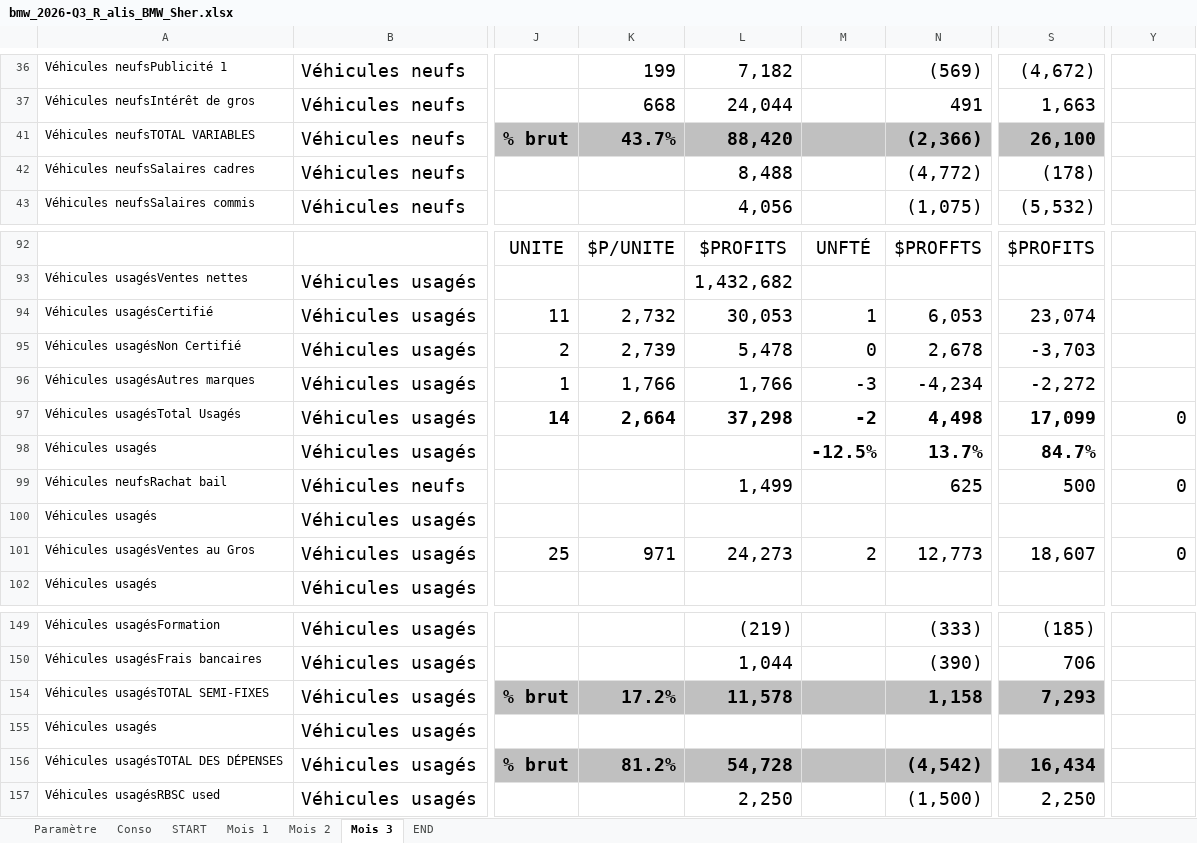
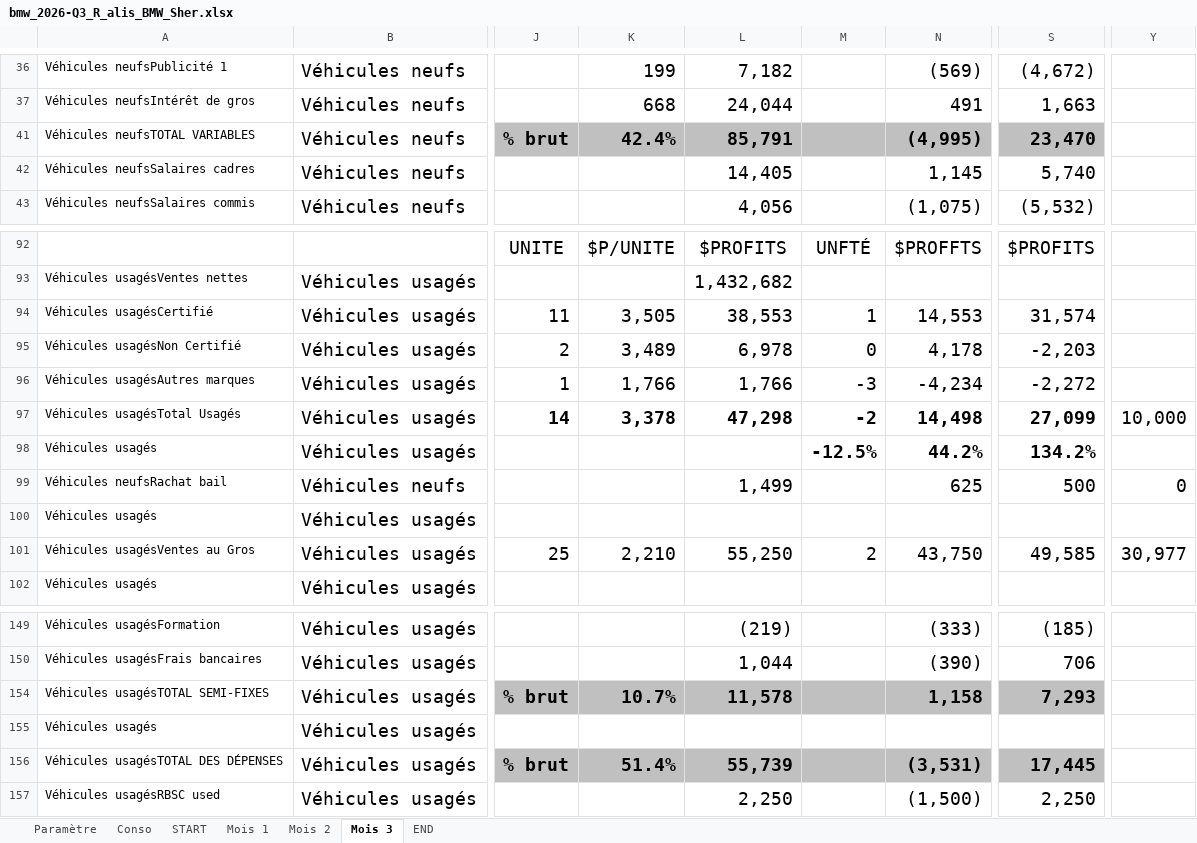
Before and after one commit to groupeautomax/kpi-groupeautomax, an Excel workbook: sources/bmw_2026-Q3_R_alis_BMW_Sher.xlsx, sheet Mois 3, drawn as a sheet; only a part is shown, gaps mark what is left out; values as stored, in another font and other column widths than the file's, no borders; conditional formats not drawn; the diff covers the shown part only; the diff names each change by its address in the sheet, - before the commit and + after, or states it on an @@ line.

```diff
--- a/sources/bmw_2026-Q3_R_alis_BMW_Sher.xlsx (sheet Mois 3)
+++ b/sources/bmw_2026-Q3_R_alis_BMW_Sher.xlsx (sheet Mois 3)
-K41: 43.7%
+K41: 42.4%
-L41: 88,420
+L41: 85,791
-N41: (2,366)
+N41: (4,995)
-S41: 26,100
+S41: 23,470
-L42: 8,488
+L42: 14,405
-N42: (4,772)
+N42: 1,145
-S42: (178)
+S42: 5,740
-K94: 2,732
+K94: 3,505
-L94: 30,053
+L94: 38,553
-N94: 6,053
+N94: 14,553
-S94: 23,074
+S94: 31,574
-K95: 2,739
+K95: 3,489
-L95: 5,478
+L95: 6,978
-N95: 2,678
+N95: 4,178
-S95: -3,703
+S95: -2,203
-K97: 2,664
+K97: 3,378
-L97: 37,298
+L97: 47,298
-N97: 4,498
+N97: 14,498
-S97: 17,099
+S97: 27,099
-Y97: 0
+Y97: 10,000
-N98: 13.7%
+N98: 44.2%
-S98: 84.7%
+S98: 134.2%
-K101: 971
+K101: 2,210
-L101: 24,273
+L101: 55,250
-N101: 12,773
+N101: 43,750
-S101: 18,607
+S101: 49,585
-Y101: 0
+Y101: 30,977
-K154: 17.2%
+K154: 10.7%
-K156: 81.2%
+K156: 51.4%
-L156: 54,728
+L156: 55,739
-N156: (4,542)
+N156: (3,531)
-S156: 16,434
+S156: 17,445
```
Also changed, not shown: 1 added row, 1 removed row, 181 edited cells and cell formats elsewhere in this sheet, sheet Conso, formulas that keep their value, hidden cells, 4 other files.
